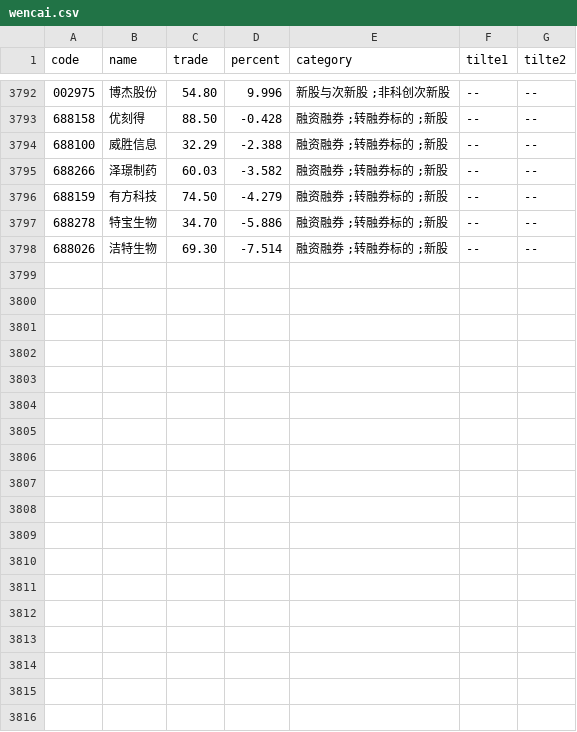
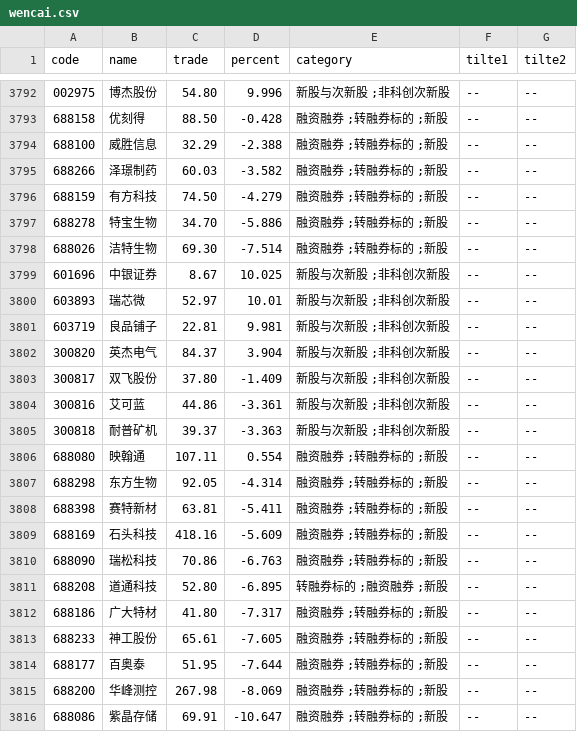
Before and after one commit to johnsonhongyi/pyQuant, a CSV file: stock/JohnsonUtil/wencai/wencai.csv, drawn as a sheet; only a part is shown, gaps mark what is left out; the diff names each change by its address in the sheet, - before the commit and + after, or states it on an @@ line.

```diff
--- a/stock/JohnsonUtil/wencai/wencai.csv
+++ b/stock/JohnsonUtil/wencai/wencai.csv
+row 3799: 601696 | 中银证券 | 8.67 | 10.025 | 新股与次新股 ;非科创次新股 | -- | --
+row 3800: 603893 | 瑞芯微 | 52.97 | 10.01 | 新股与次新股 ;非科创次新股 | -- | --
+row 3801: 603719 | 良品铺子 | 22.81 | 9.981 | 新股与次新股 ;非科创次新股 | -- | --
+row 3802: 300820 | 英杰电气 | 84.37 | 3.904 | 新股与次新股 ;非科创次新股 | -- | --
+row 3803: 300817 | 双飞股份 | 37.80 | -1.409 | 新股与次新股 ;非科创次新股 | -- | --
+row 3804: 300816 | 艾可蓝 | 44.86 | -3.361 | 新股与次新股 ;非科创次新股 | -- | --
+row 3805: 300818 | 耐普矿机 | 39.37 | -3.363 | 新股与次新股 ;非科创次新股 | -- | --
+row 3806: 688080 | 映翰通 | 107.11 | 0.554 | 融资融券 ;转融券标的 ;新股 | -- | --
+row 3807: 688298 | 东方生物 | 92.05 | -4.314 | 融资融券 ;转融券标的 ;新股 | -- | --
+row 3808: 688398 | 赛特新材 | 63.81 | -5.411 | 融资融券 ;转融券标的 ;新股 | -- | --
+row 3809: 688169 | 石头科技 | 418.16 | -5.609 | 融资融券 ;转融券标的 ;新股 | -- | --
+row 3810: 688090 | 瑞松科技 | 70.86 | -6.763 | 融资融券 ;转融券标的 ;新股 | -- | --
+row 3811: 688208 | 道通科技 | 52.80 | -6.895 | 转融券标的 ;融资融券 ;新股 | -- | --
+row 3812: 688186 | 广大特材 | 41.80 | -7.317 | 融资融券 ;转融券标的 ;新股 | -- | --
+row 3813: 688233 | 神工股份 | 65.61 | -7.605 | 融资融券 ;转融券标的 ;新股 | -- | --
+row 3814: 688177 | 百奥泰 | 51.95 | -7.644 | 融资融券 ;转融券标的 ;新股 | -- | --
+row 3815: 688200 | 华峰测控 | 267.98 | -8.069 | 融资融券 ;转融券标的 ;新股 | -- | --
+row 3816: 688086 | 紫晶存储 | 69.91 | -10.647 | 融资融券 ;转融券标的 ;新股 | -- | --
```
Also changed, not shown: stock/JohnsonUtil/captops.csv, 2 other files.
